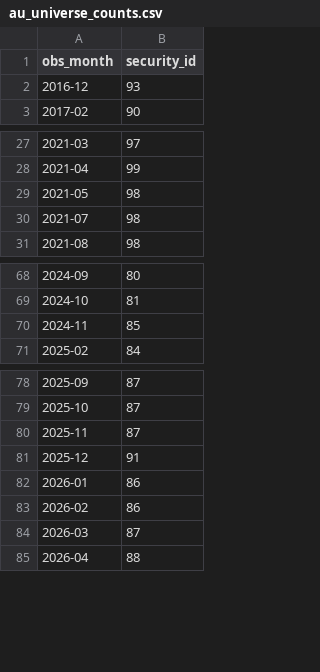
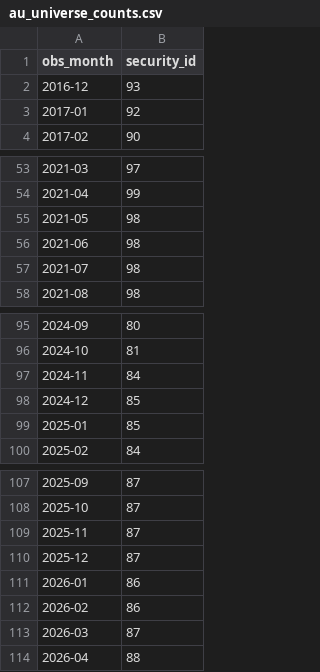
Before and after one commit to hdcapital/cef-research, a CSV file: outputs/au/au_universe_counts.csv, drawn as a sheet; only a part is shown, gaps mark what is left out; the diff covers the shown part only.

```diff
--- a/outputs/au/au_universe_counts.csv
+++ b/outputs/au/au_universe_counts.csv
@@ -2,2 +2,3 @@ obs_month,security_id
 2016-12,93
+2017-01,92
 2017-02,90
@@ -29,2 +55,3 @@ obs_month,security_id
 2021-05,98
+2021-06,98
 2021-07,98
@@ -69,3 +96,5 @@ obs_month,security_id
 2024-10,81
-2024-11,85
+2024-11,84
+2024-12,85
+2025-01,85
 2025-02,84
@@ -80,3 +109,3 @@ obs_month,security_id
 2025-11,87
-2025-12,91
+2025-12,87
 2026-01,86
```
Also changed, not shown: 25 added rows elsewhere in this file, outputs/au/au_decile_summary.csv, outputs/au/au_performance_summary.csv, 5 other files.
